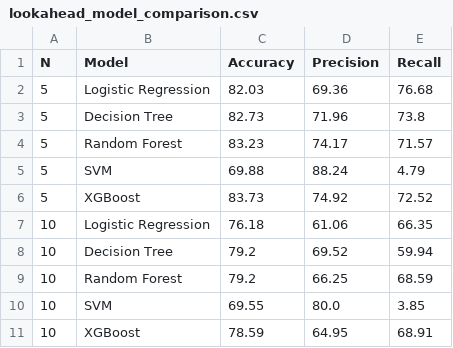
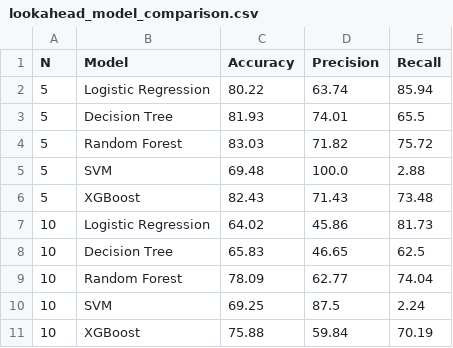
Before and after one commit to akshatg10104/VIX_research, a CSV file: results/lookahead_model_comparison.csv, drawn as a sheet; only a part is shown; the diff covers the shown part only.

```diff
--- a/results/lookahead_model_comparison.csv
+++ b/results/lookahead_model_comparison.csv
@@ -1,11 +1,11 @@
 N,Model,Accuracy,Precision,Recall
-5,Logistic Regression,82.03,69.36,76.68
-5,Decision Tree,82.73,71.96,73.8
-5,Random Forest,83.23,74.17,71.57
-5,SVM,69.88,88.24,4.79
-5,XGBoost,83.73,74.92,72.52
-10,Logistic Regression,76.18,61.06,66.35
-10,Decision Tree,79.2,69.52,59.94
-10,Random Forest,79.2,66.25,68.59
-10,SVM,69.55,80.0,3.85
-10,XGBoost,78.59,64.95,68.91
+5,Logistic Regression,80.22,63.74,85.94
+5,Decision Tree,81.93,74.01,65.5
+5,Random Forest,83.03,71.82,75.72
+5,SVM,69.48,100.0,2.88
+5,XGBoost,82.43,71.43,73.48
+10,Logistic Regression,64.02,45.86,81.73
+10,Decision Tree,65.83,46.65,62.5
+10,Random Forest,78.09,62.77,74.04
+10,SVM,69.25,87.5,2.24
+10,XGBoost,75.88,59.84,70.19
```
Also changed, not shown: 43 edited cells elsewhere in this file, results/confidence_selective_predicting.csv, 12 other files.
